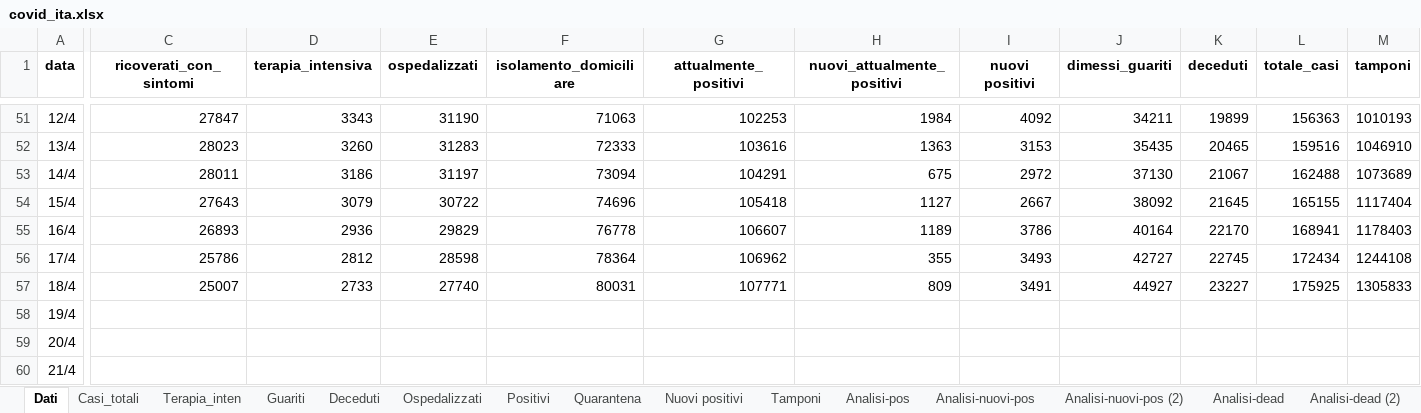
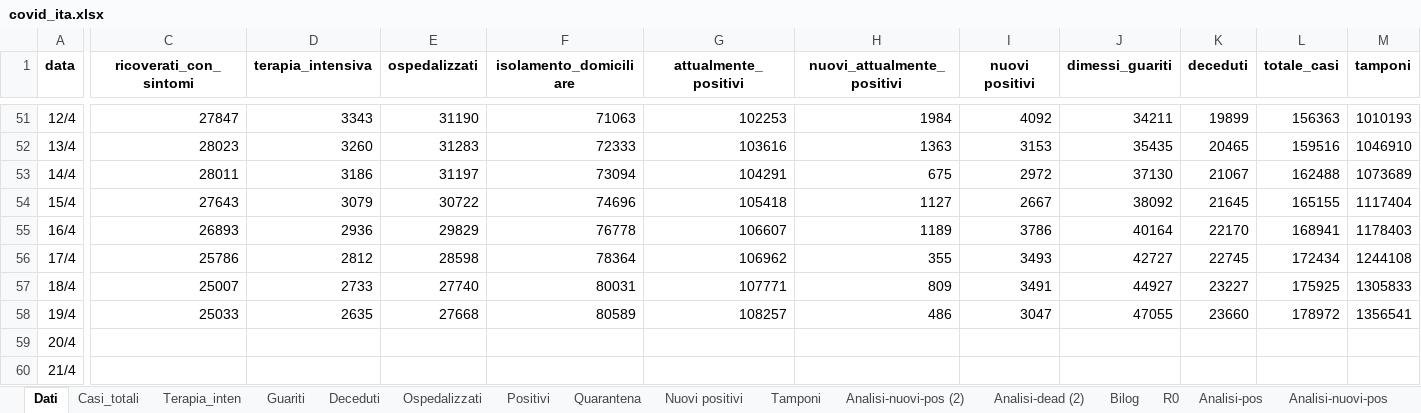
Before and after one commit to mattecarpa/Covid19, an Excel workbook: covid_ita.xlsx, sheet Dati, drawn as a sheet; only a part is shown, gaps mark what is left out; values as stored, in another font and other column widths than the file's, no borders; the diff names each change by its address in the sheet, - before the commit and + after, or states it on an @@ line.

```diff
--- a/covid_ita.xlsx (sheet Dati)
+++ b/covid_ita.xlsx (sheet Dati)
@@ sheet tab order changed: Dati | Casi_totali | Terapia_inten | Guariti | Deceduti | Ospedalizzati | Positivi | Quarantena | Nuovi positivi | Tamponi | Analisi-nuovi-pos (2) | Analisi-dead (2) | Bilog | R0 | Analisi-pos | Analisi-nuovi-pos @@
-C58 (ricoverati_con_sintomi): (empty)
+C58 (ricoverati_con_sintomi): 25033
-D58 (terapia_intensiva): (empty)
+D58 (terapia_intensiva): 2635
-E58 (ospedalizzati): (empty)
+E58 (ospedalizzati): 27668
-F58 (isolamento_domiciliare): (empty)
+F58 (isolamento_domiciliare): 80589
-G58 (attualmente_positivi): (empty)
+G58 (attualmente_positivi): 108257
-H58 (nuovi_attualmente_positivi): (empty)
+H58 (nuovi_attualmente_positivi): 486
-I58 (nuovi positivi): (empty)
+I58 (nuovi positivi): 3047
-J58 (dimessi_guariti): (empty)
+J58 (dimessi_guariti): 47055
-K58 (deceduti): (empty)
+K58 (deceduti): 23660
-L58 (totale_casi): (empty)
+L58 (totale_casi): 178972
-M58 (tamponi): (empty)
+M58 (tamponi): 1356541
```
Also changed, not shown: sheet Tamponi, sheet R0, sheet Deceduti, sheet Guariti, sheet Ospedalizzati, sheet Casi_totali, 6 more sheets, charts or pictures, covid_lig.xlsx.
